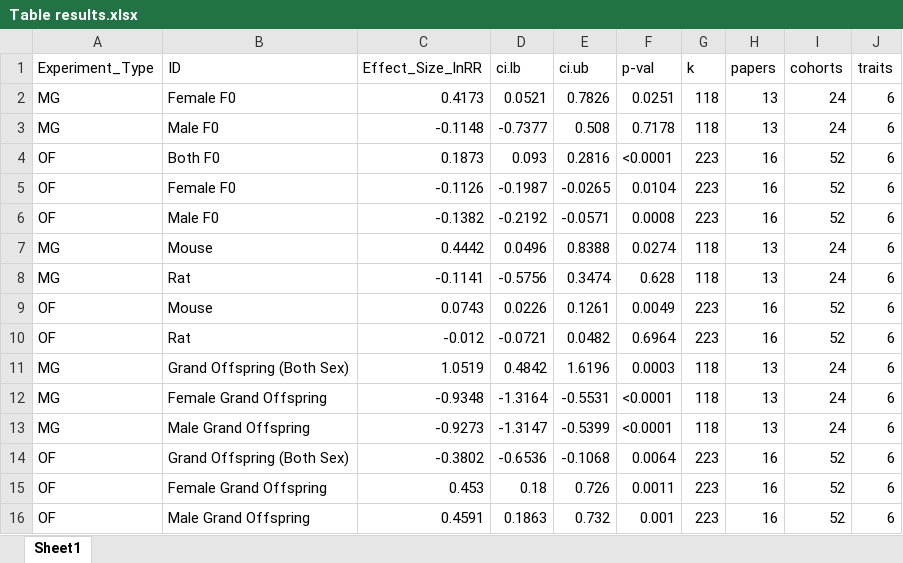
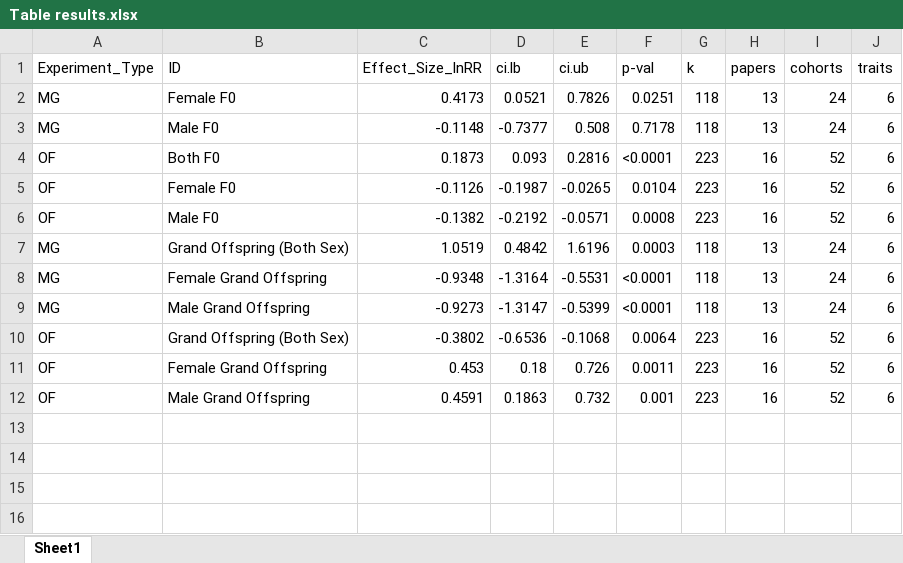
Before and after one commit to Apex619/meta-analysis, an Excel workbook: data/Table results.xlsx, sheet Sheet1, drawn as a sheet; values as stored, in another font and other column widths than the file's, no borders; the diff names each change by its address in the sheet, - before the commit and + after, or states it on an @@ line.

Commit message:
Completed lnCVR and now am beginning meta-regression on the traits

```diff
--- a/data/Table results.xlsx (sheet Sheet1)
+++ b/data/Table results.xlsx (sheet Sheet1)
-row 7: MG | Mouse | 0.4442 | 0.0496 | 0.8388 | 0.0274 | 118 | 13 | 24 | 6
-row 8: MG | Rat | -0.1141 | -0.5756 | 0.3474 | 0.628 | 118 | 13 | 24 | 6
-row 9: OF | Mouse | 0.0743 | 0.0226 | 0.1261 | 0.0049 | 223 | 16 | 52 | 6
-row 10: OF | Rat | -0.012 | -0.0721 | 0.0482 | 0.6964 | 223 | 16 | 52 | 6
```
Also changed, not shown: data/Overall_effects_not_split.xlsx, 6 other files.
